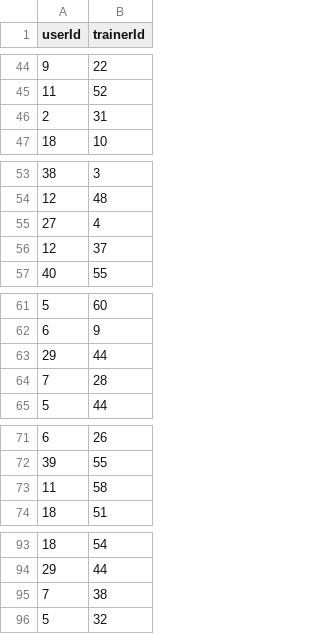
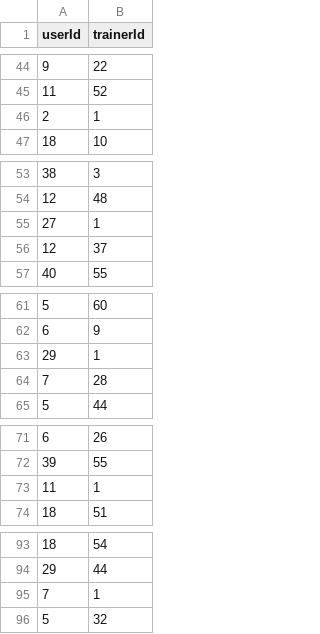
Before and after one commit to dreifusjack/Weight-A-Minute, a CSV file: database-files/db_csvs/UsersTrainedBy.csv, drawn as a sheet; only a part is shown, gaps mark what is left out; the diff covers the shown part only.

Commit message:
Trainers page to view clients and endpoints

```diff
--- a/database-files/db_csvs/UsersTrainedBy.csv
+++ b/database-files/db_csvs/UsersTrainedBy.csv
@@ -45,3 +45,3 @@ userId,trainerId
 11,52
-2,31
+2,1
 18,10
@@ -54,3 +54,3 @@ userId,trainerId
 12,48
-27,4
+27,1
 12,37
@@ -62,3 +62,3 @@ userId,trainerId
 6,9
-29,44
+29,1
 7,28
@@ -72,3 +72,3 @@ userId,trainerId
 39,55
-11,58
+11,1
 18,51
@@ -94,3 +94,3 @@ userId,trainerId
 29,44
-7,38
+7,1
 5,32
```
Also changed, not shown: 9 edited cells elsewhere in this file, 4 other files.
